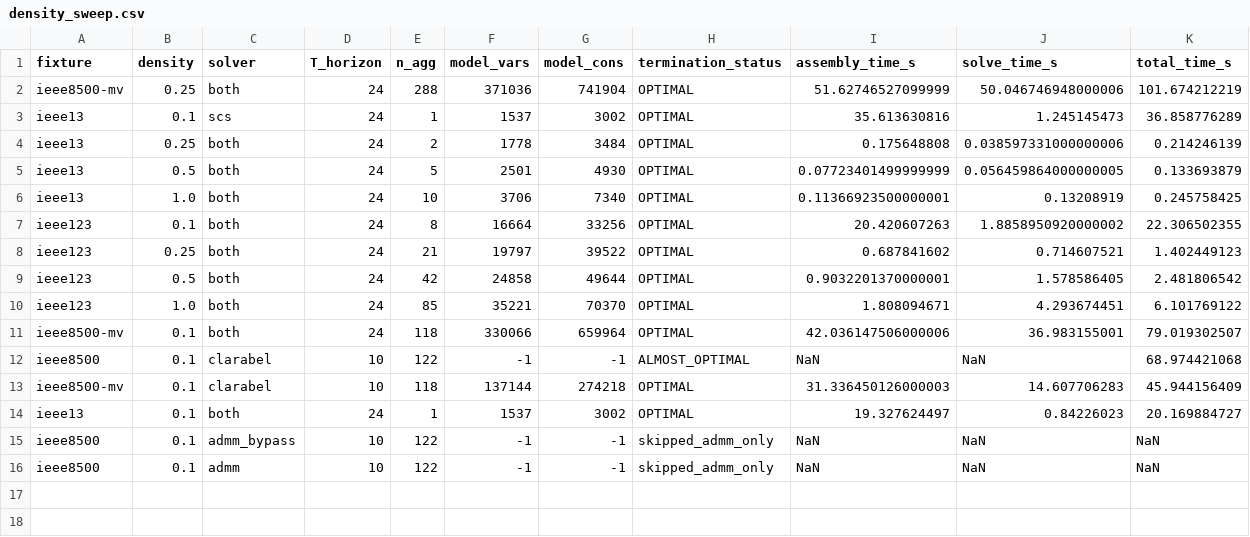
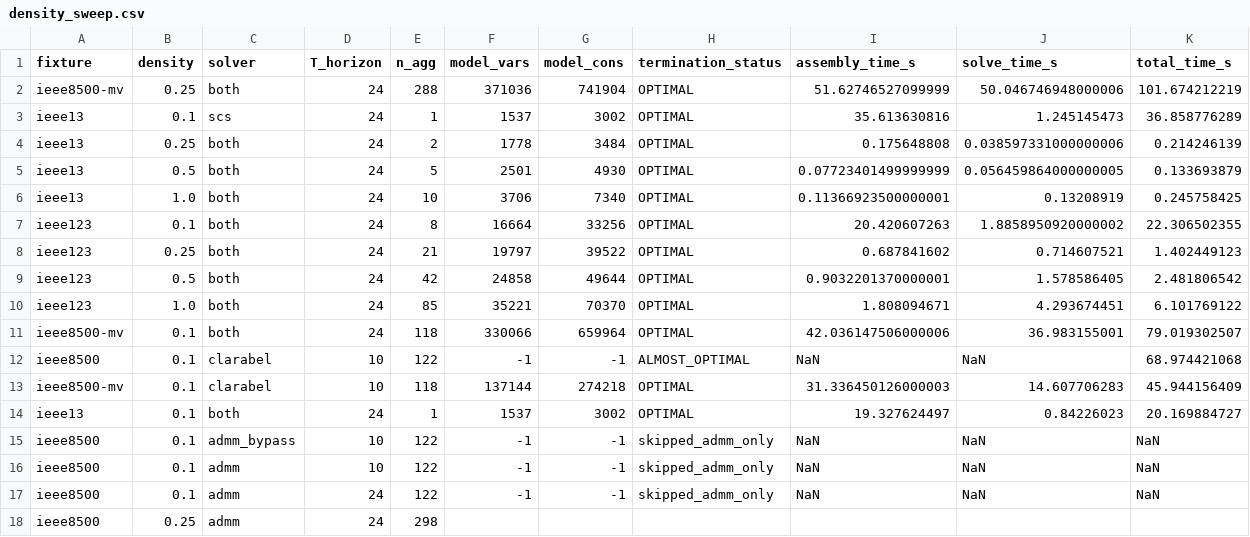
Before and after one commit to Bittencourt/TSO-DSO, a CSV file: results/ieee8500_benchmark/density_sweep.csv, drawn as a sheet; only a part is shown; rows hold the shown columns only; the diff names each change by its address in the sheet, - before the commit and + after, or states it on an @@ line.

```diff
--- a/results/ieee8500_benchmark/density_sweep.csv
+++ b/results/ieee8500_benchmark/density_sweep.csv
+row 17: ieee8500 | 0.1 | admm | 24 | 122 | -1 | -1 | skipped_admm_only | NaN | NaN | NaN
+row 18: ieee8500 | 0.25 | admm | 24 | 298
```
Also changed, not shown: results/ieee8500_benchmark/point_resources.csv, 10 other files.
